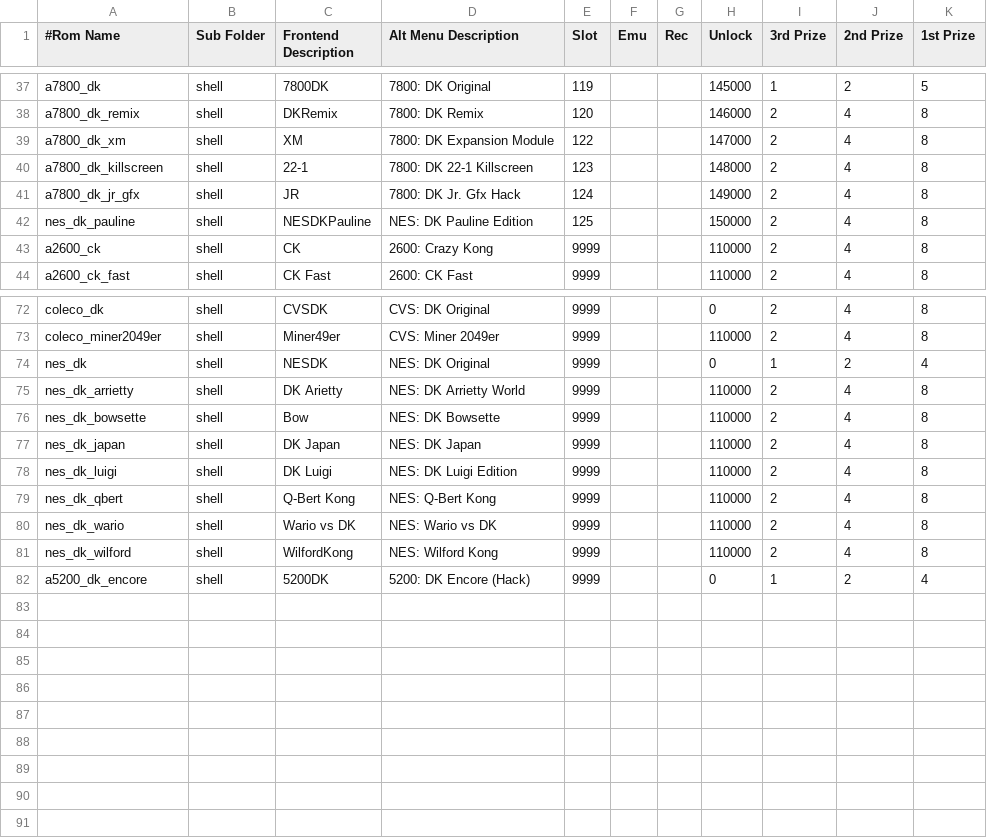
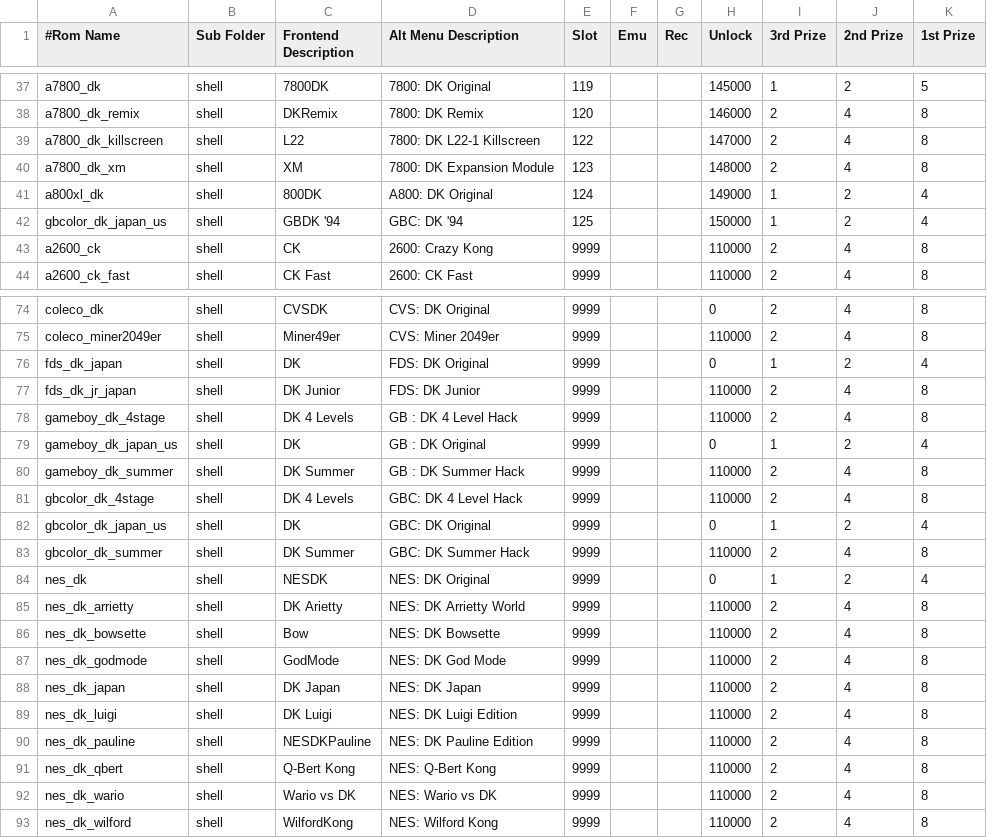
Before and after one commit to 10yard/dkafe, a CSV file: romlist_addon.csv, drawn as a sheet; only a part is shown, gaps mark what is left out; the diff covers the shown part only.

Commit message:
Add FDS, Gameboy and Gameboy Color support to addon Rotation now detected by the rom name containing _ror Build dkwolf on Windows (32/64) with gb driver added Simplify the shell interface

```diff
--- a/romlist_addon.csv
+++ b/romlist_addon.csv
@@ -38,6 +38,6 @@ a7800_dk,shell,7800DK,7800: DK Original,119,,,145000,1,2,5
 a7800_dk_remix,shell,DKRemix,7800: DK Remix,120,,,146000,2,4,8
-a7800_dk_xm,shell,XM,7800: DK Expansion Module,122,,,147000,2,4,8
-a7800_dk_killscreen,shell,22-1,7800: DK 22-1 Killscreen,123,,,148000,2,4,8
-a7800_dk_jr_gfx,shell,JR,7800: DK Jr. Gfx Hack,124,,,149000,2,4,8
-nes_dk_pauline,shell,NESDKPauline,NES: DK Pauline Edition,125,,,150000,2,4,8
+a7800_dk_killscreen,shell,L22,7800: DK L22-1 Killscreen,122,,,147000,2,4,8
+a7800_dk_xm,shell,XM,7800: DK Expansion Module,123,,,148000,2,4,8
+a800xl_dk,shell,800DK,A800: DK Original,124,,,149000,1,2,4
+gbcolor_dk_japan_us,shell,GBDK '94,GBC: DK '94,125,,,150000,1,2,4
 a2600_ck,shell,CK,2600: Crazy Kong,9999,,,110000,2,4,8
@@ -73,2 +75,10 @@ coleco_dk,shell,CVSDK,CVS: DK Original,9999,,,0,2,4,8
 coleco_miner2049er,shell,Miner49er,CVS: Miner 2049er,9999,,,110000,2,4,8
+fds_dk_japan,shell,DK,FDS: DK Original,9999,,,0,1,2,4
+fds_dk_jr_japan,shell,DK Junior,FDS: DK Junior,9999,,,110000,2,4,8
+gameboy_dk_4stage,shell,DK 4 Levels,GB : DK 4 Level Hack,9999,,,110000,2,4,8
+gameboy_dk_japan_us,shell,DK,GB : DK Original,9999,,,0,1,2,4
+gameboy_dk_summer,shell,DK Summer,GB : DK Summer Hack,9999,,,110000,2,4,8
+gbcolor_dk_4stage,shell,DK 4 Levels,GBC: DK 4 Level Hack,9999,,,110000,2,4,8
+gbcolor_dk_japan_us,shell,DK,GBC: DK Original,9999,,,0,1,2,4
+gbcolor_dk_summer,shell,DK Summer,GBC: DK Summer Hack,9999,,,110000,2,4,8
 nes_dk,shell,NESDK,NES: DK Original,9999,,,0,1,2,4
@@ -76,4 +86,6 @@ nes_dk_arrietty,shell,DK Arietty,NES: DK Arrietty World,9999,,,110000,2,4,8
 nes_dk_bowsette,shell,Bow,NES: DK Bowsette,9999,,,110000,2,4,8
+nes_dk_godmode,shell,GodMode,NES: DK God Mode,9999,,,110000,2,4,8
 nes_dk_japan,shell,DK Japan,NES: DK Japan,9999,,,110000,2,4,8
 nes_dk_luigi,shell,DK Luigi,NES: DK Luigi Edition,9999,,,110000,2,4,8
+nes_dk_pauline,shell,NESDKPauline,NES: DK Pauline Edition,9999,,,110000,2,4,8
 nes_dk_qbert,shell,Q-Bert Kong,NES: Q-Bert Kong,9999,,,110000,2,4,8
@@ -81,2 +93 @@ nes_dk_wario,shell,Wario vs DK,NES: Wario vs DK,9999,,,110000,2,4,8
 nes_dk_wilford,shell,WilfordKong,NES: Wilford Kong,9999,,,110000,2,4,8
-a5200_dk_encore,shell,5200DK,5200: DK Encore (Hack),9999,,,0,1,2,4
```
Also changed, not shown: 1 added row and 2 edited cells elsewhere in this file, 24 other files.
